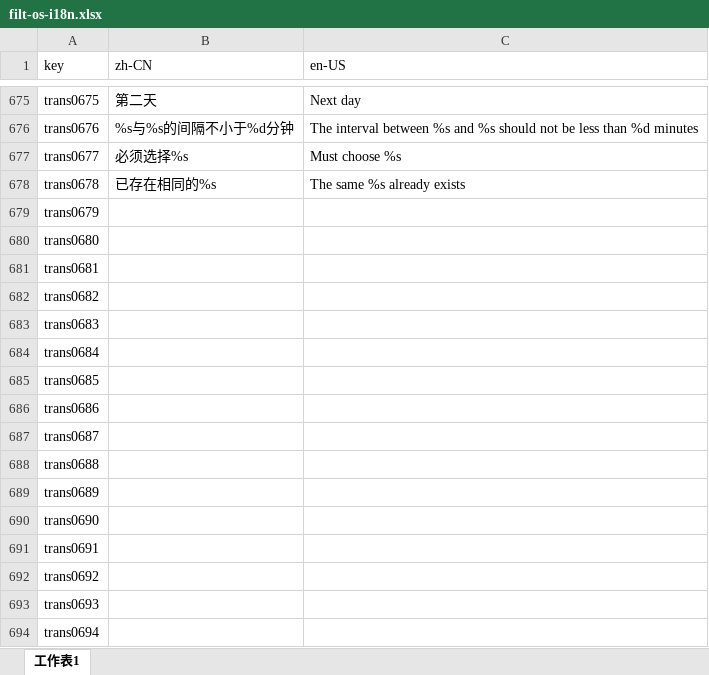
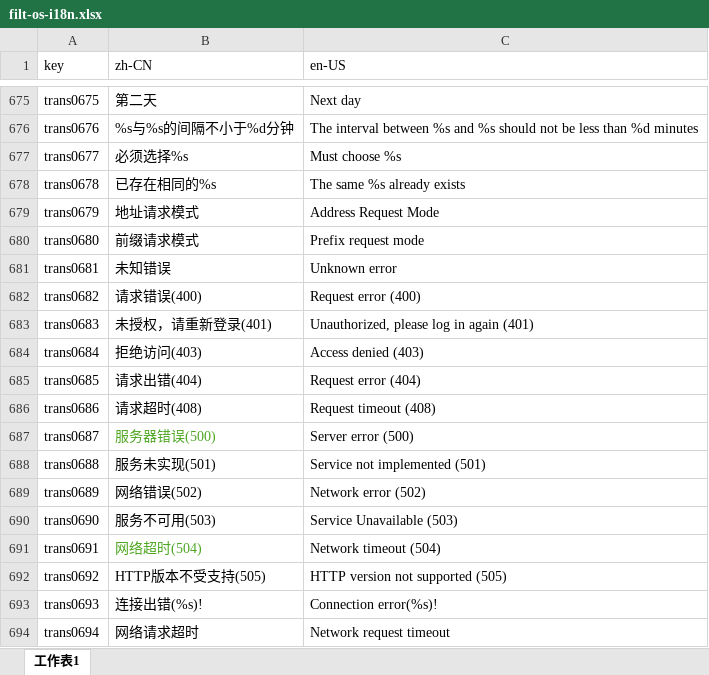
Before and after one commit to ytppp/excel2json, an Excel workbook: filt-os-i18n.xlsx, sheet 工作表1, drawn as a sheet; only a part is shown, gaps mark what is left out; values as stored, in another font and other column widths than the file's, no borders; the diff covers the shown part only; the diff names each change by its address in the sheet, - before the commit and + after, or states it on an @@ line.

```diff
--- a/filt-os-i18n.xlsx (sheet 工作表1)
+++ b/filt-os-i18n.xlsx (sheet 工作表1)
-B679 (zh-CN): (empty)
+B679 (zh-CN): 地址请求模式
-C679 (en-US): (empty)
+C679 (en-US): Address Request Mode
-B680 (zh-CN): (empty)
+B680 (zh-CN): 前缀请求模式
-C680 (en-US): (empty)
+C680 (en-US): Prefix request mode
-B681 (zh-CN): (empty)
+B681 (zh-CN): 未知错误
-C681 (en-US): (empty)
+C681 (en-US): Unknown error
-B682 (zh-CN): (empty)
+B682 (zh-CN): 请求错误(400)
-C682 (en-US): (empty)
+C682 (en-US): Request error (400)
-B683 (zh-CN): (empty)
+B683 (zh-CN): 未授权，请重新登录(401)
-C683 (en-US): (empty)
+C683 (en-US): Unauthorized, please log in again (401)
-B684 (zh-CN): (empty)
+B684 (zh-CN): 拒绝访问(403)
-C684 (en-US): (empty)
+C684 (en-US): Access denied (403)
-B685 (zh-CN): (empty)
+B685 (zh-CN): 请求出错(404)
-C685 (en-US): (empty)
+C685 (en-US): Request error (404)
-B686 (zh-CN): (empty)
+B686 (zh-CN): 请求超时(408)
-C686 (en-US): (empty)
+C686 (en-US): Request timeout (408)
-B687 (zh-CN): (empty)
+B687 (zh-CN): 服务器错误(500)
-C687 (en-US): (empty)
+C687 (en-US): Server error (500)
-B688 (zh-CN): (empty)
+B688 (zh-CN): 服务未实现(501)
-C688 (en-US): (empty)
+C688 (en-US): Service not implemented (501)
-B689 (zh-CN): (empty)
+B689 (zh-CN): 网络错误(502)
-C689 (en-US): (empty)
+C689 (en-US): Network error (502)
-B690 (zh-CN): (empty)
+B690 (zh-CN): 服务不可用(503)
-C690 (en-US): (empty)
+C690 (en-US): Service Unavailable (503)
-B691 (zh-CN): (empty)
+B691 (zh-CN): 网络超时(504)
-C691 (en-US): (empty)
+C691 (en-US): Network timeout (504)
-B692 (zh-CN): (empty)
+B692 (zh-CN): HTTP版本不受支持(505)
-C692 (en-US): (empty)
+C692 (en-US): HTTP version not supported (505)
-B693 (zh-CN): (empty)
+B693 (zh-CN): 连接出错(%s)!
-C693 (en-US): (empty)
+C693 (en-US): Connection error(%s)!
-B694 (zh-CN): (empty)
+B694 (zh-CN): 网络请求超时
-C694 (en-US): (empty)
+C694 (en-US): Network request timeout
```
Also changed, not shown: 217 added rows and 81 edited cells elsewhere in this sheet, lang.xlsx, timezone.xlsx, 1 other file.
